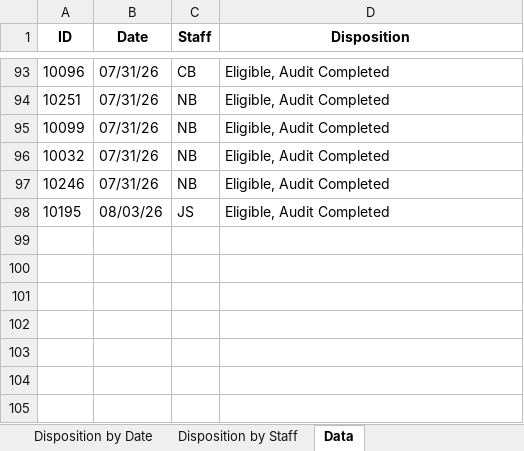
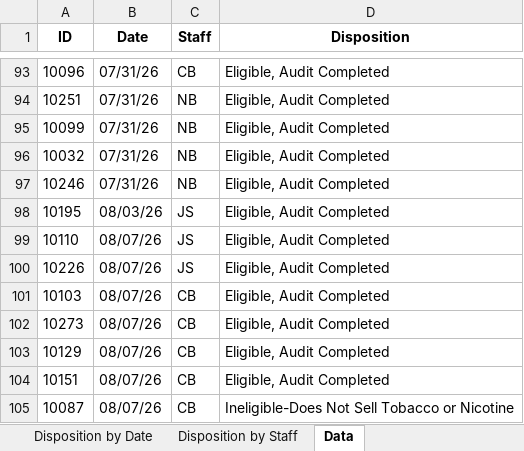
Before and after one commit to sshamblen/public, an Excel workbook: audits_report.xlsx, sheet Data, drawn as a sheet; only a part is shown, gaps mark what is left out; values as stored, in another font and other column widths than the file's, no borders; the diff names each change by its address in the sheet, - before the commit and + after, or states it on an @@ line.

Commit message:
Changes

```diff
--- a/audits_report.xlsx (sheet Data)
+++ b/audits_report.xlsx (sheet Data)
+row 99: 10110 | 08/07/26 | JS | Eligible, Audit Completed
+row 100: 10226 | 08/07/26 | JS | Eligible, Audit Completed
+row 101: 10103 | 08/07/26 | CB | Eligible, Audit Completed
+row 102: 10273 | 08/07/26 | CB | Eligible, Audit Completed
+row 103: 10129 | 08/07/26 | CB | Eligible, Audit Completed
+row 104: 10151 | 08/07/26 | CB | Eligible, Audit Completed
+row 105: 10087 | 08/07/26 | CB | Ineligible-Does Not Sell Tobacco or Nicotine
```
Also changed, not shown: sheet Eligible Complete by Date, sheet Disposition by Staff, sheet Disposition by Date.
